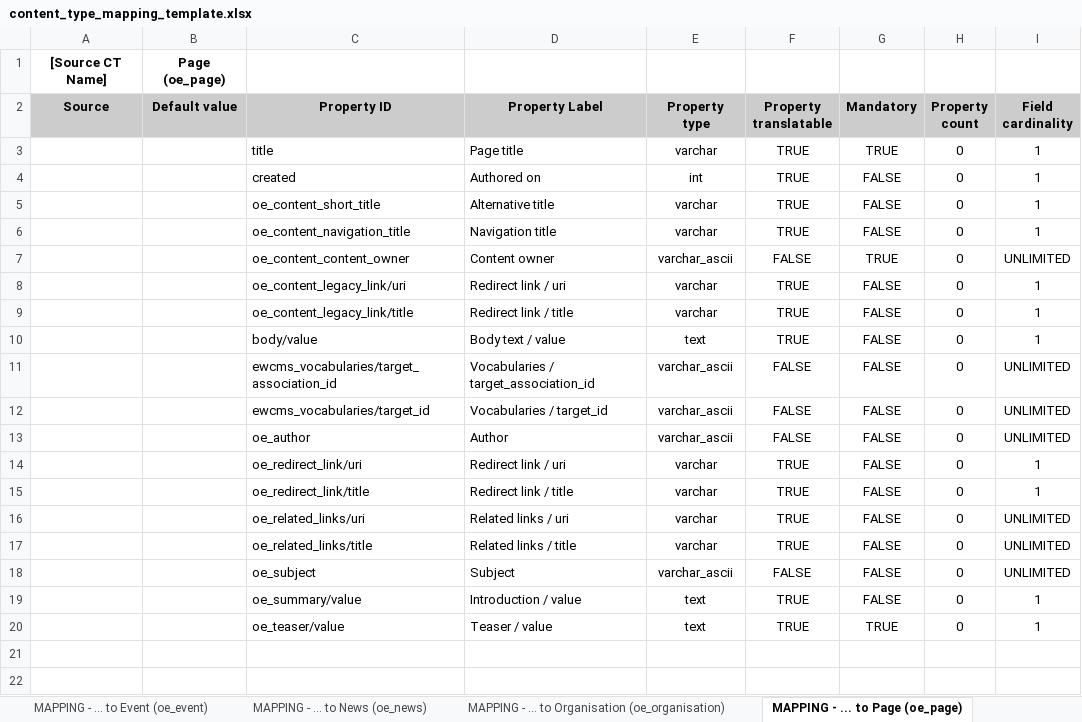
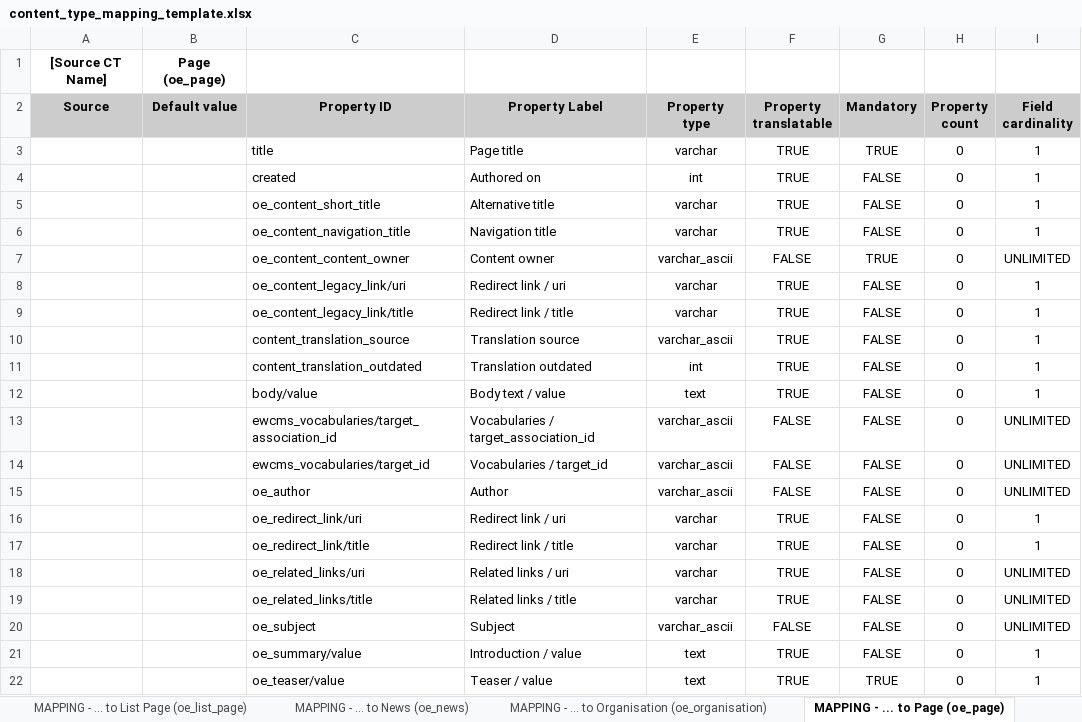
Before and after one commit to ioannis-ampatzis/dmt_mapping_template_creation, an Excel workbook: templates/content_type_mapping_template.xlsx, sheet MAPPING - ... to Page (oe_page), drawn as a sheet; values as stored, in another font and other column widths than the file's, no borders; the diff names each change by its address in the sheet, - before the commit and + after, or states it on an @@ line.

Commit message:
D8MT-1100: Update the mapping templates (EWCMS 1.16.0).

```diff
--- a/templates/content_type_mapping_template.xlsx (sheet MAPPING - ... to Page (oe_page))
+++ b/templates/content_type_mapping_template.xlsx (sheet MAPPING - ... to Page (oe_page))
+sheet tab: MAPPING - ... to List Page (oe_list_page)
+row 10:  |  | content_translation_source | Translation source | varchar_ascii | TRUE | FALSE | 0 | 1
+row 11:  |  | content_translation_outdated | Translation outdated | int | TRUE | FALSE | 0 | 1
```
Also changed, not shown: sheet MAPPING - ... to Publication (oe_publication), sheet MAPPING - ... to Event (oe_event), sheet MAPPING - ... to Project (oe_project), sheet MAPPING - ... to News (oe_news), sheet MAPPING - ... to Policy (oe_policy), sheet MAPPING - ... to Organisation (oe_organisation), other sheet tabs, templates/assets_mapping_template.xlsx, templates/taxonomy_terms_mapping_template.xlsx.
